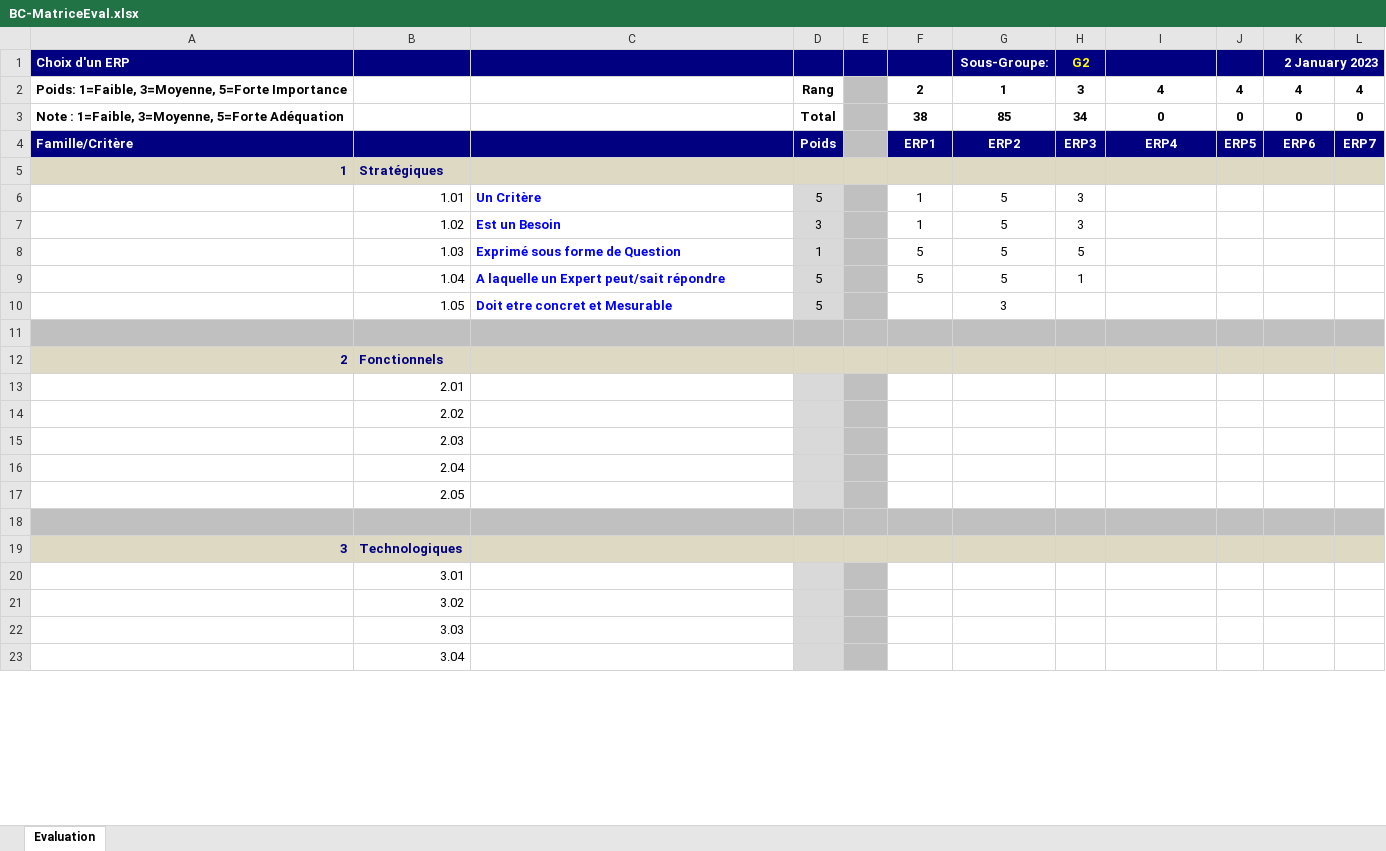
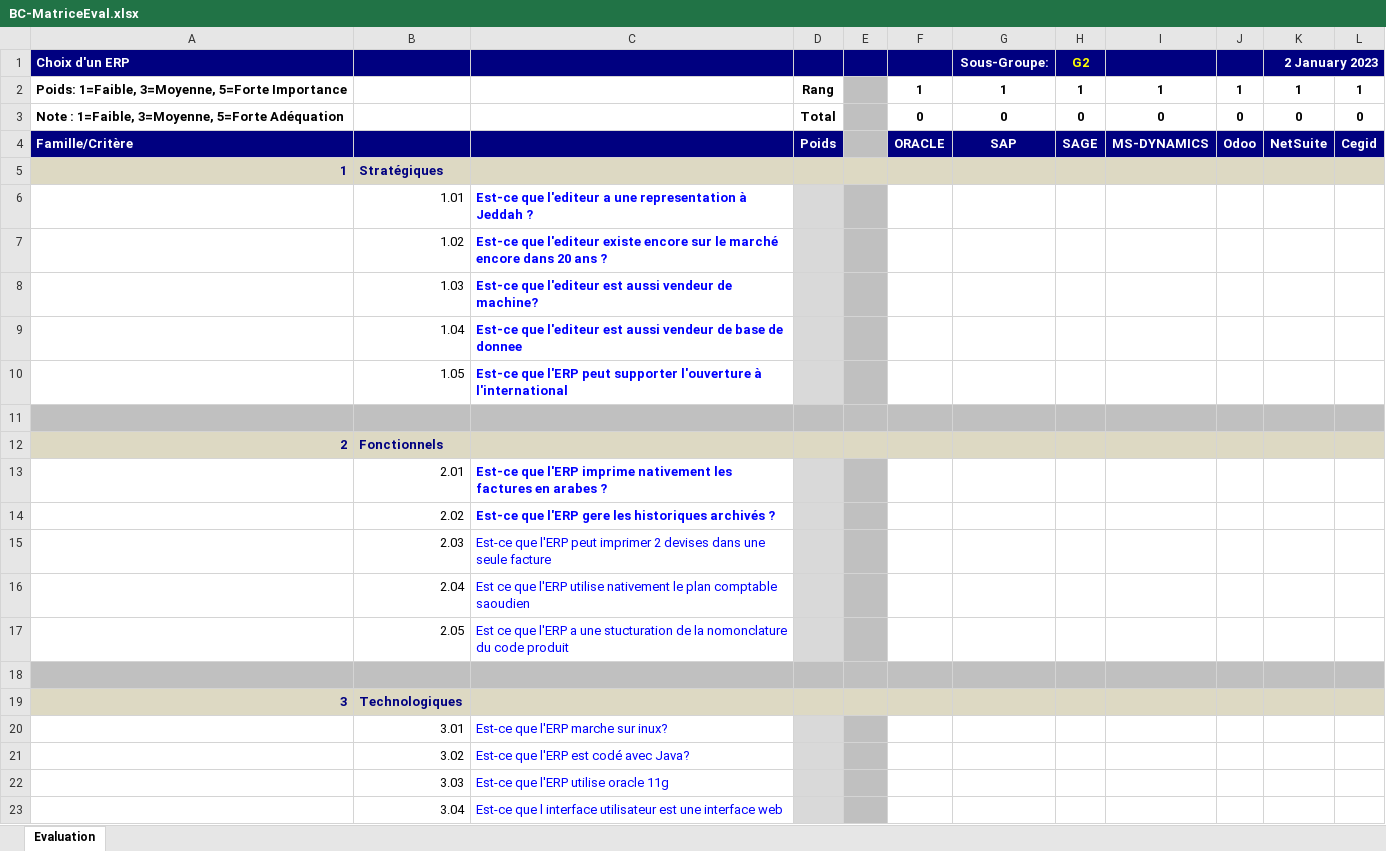
Before and after one commit to aelwardi/erp_miage, an Excel workbook: Miage-Rabat/BC-MatriceEval.xlsx, sheet Evaluation, drawn as a sheet; only a part is shown; values as stored, in another font and other column widths than the file's, no borders; conditional formats not drawn; removed rows and columns are numbered as before the commit, all else as after; the diff covers the shown part only; the diff names each change by its address in the sheet, - before the commit and + after, or states it on an @@ line.

```diff
--- a/Miage-Rabat/BC-MatriceEval.xlsx (sheet Evaluation)
+++ b/Miage-Rabat/BC-MatriceEval.xlsx (sheet Evaluation)
-row 2: Poids: 1=Faible, 3=Moyenne, 5=Forte Importance |  |  | Rang |  | 2 | 1 | 3 | 4 | 4 | 4 | 4
+row 2: Poids: 1=Faible, 3=Moyenne, 5=Forte Importance |  |  | Rang |  | 1 | 1 | 1 | 1 | 1 | 1 | 1
-F3: 38
+F3: 0
-G3 (Sous-Groupe:): 85
+G3 (Sous-Groupe:): 0
-H3 (G2): 34
+H3 (G2): 0
-row 4: Famille/Critère |  |  | Poids |  | ERP1 | ERP2 | ERP3 | ERP4 | ERP5 | ERP6 | ERP7
+row 4: Famille/Critère |  |  | Poids |  | ORACLE | SAP | SAGE | MS-DYNAMICS | Odoo | NetSuite | Cegid
-C6: Un Critère
+C6: Est-ce que l'editeur a une representation à Jeddah ?
-D6: 5
+D6: (empty)
-F6:F7: 1
+F6:F7: (empty)
-G6:G9 (Sous-Groupe:): 5
+G6:G9 (Sous-Groupe:): (empty)
-H6:H7 (G2): 3
+H6:H7 (G2): (empty)
-C7: Est un Besoin
+C7: Est-ce que l'editeur existe encore sur le marché encore dans 20 ans ?
-D7: 3
+D7: (empty)
-C8: Exprimé sous forme de Question
+C8: Est-ce que l'editeur est aussi vendeur de machine?
-D8: 1
+D8: (empty)
-F8:F9: 5
+F8:F9: (empty)
-H8 (G2): 5
+H8 (G2): (empty)
-C9: A laquelle un Expert peut/sait répondre
+C9: Est-ce que l'editeur est aussi vendeur de base de donnee
-D9:D10: 5
+D9:D10: (empty)
-H9 (G2): 1
+H9 (G2): (empty)
-C10: Doit etre concret et Mesurable
+C10: Est-ce que l'ERP peut supporter l'ouverture à l'international
-G10 (Sous-Groupe:): 3
+G10 (Sous-Groupe:): (empty)
-C13: (empty)
+C13: Est-ce que l'ERP imprime nativement les factures en arabes ?
-C14: (empty)
+C14: Est-ce que l'ERP gere les historiques archivés ?
-C15: (empty)
+C15: Est-ce que l'ERP peut imprimer 2 devises dans une seule facture
-C16: (empty)
+C16: Est ce que l'ERP utilise nativement le plan comptable saoudien
-C17: (empty)
+C17: Est ce que l'ERP a une stucturation de la nomonclature du code produit
-C20: (empty)
+C20: Est-ce que l'ERP marche sur inux?
-C21: (empty)
+C21: Est-ce que l'ERP est codé avec Java?
-C22: (empty)
+C22: Est-ce que l'ERP utilise oracle 11g
-C23: (empty)
+C23: Est-ce que l interface utilisateur est une interface web
```
Also changed, not shown: 14 edited cells elsewhere in this sheet, 2 other files.
